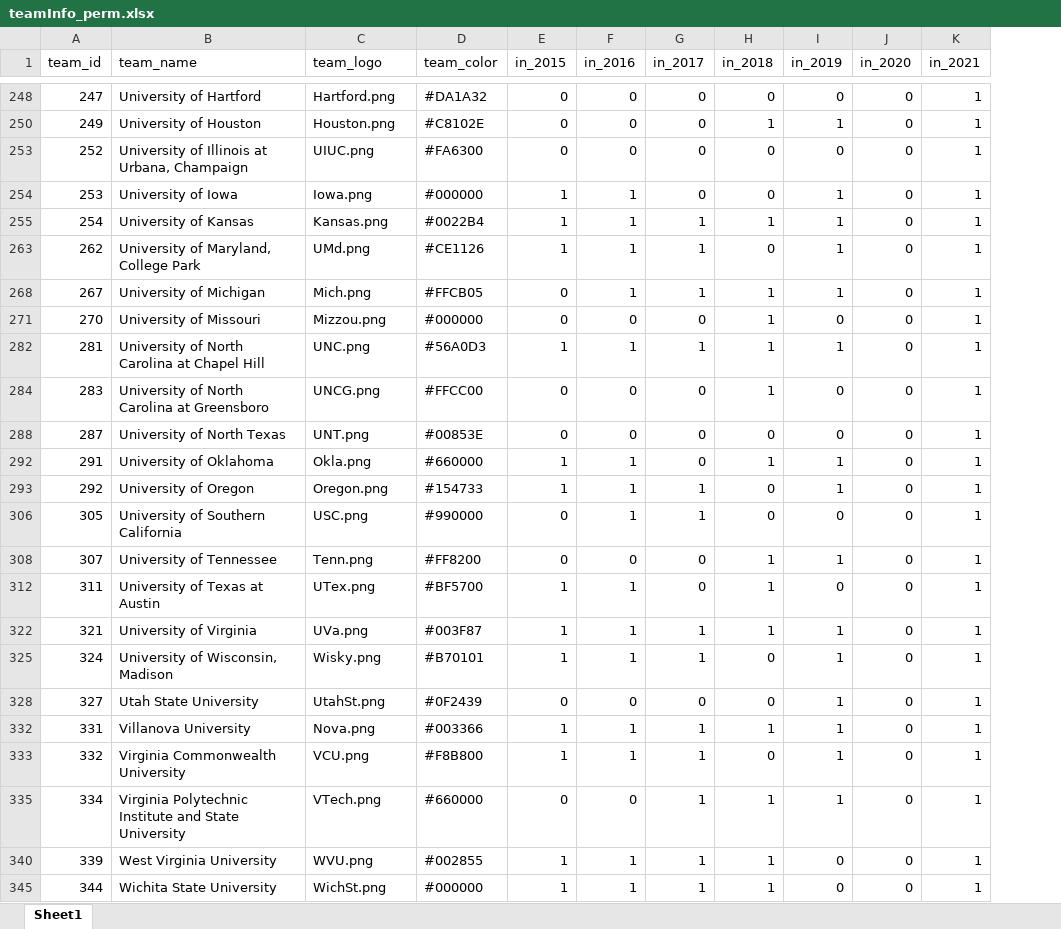
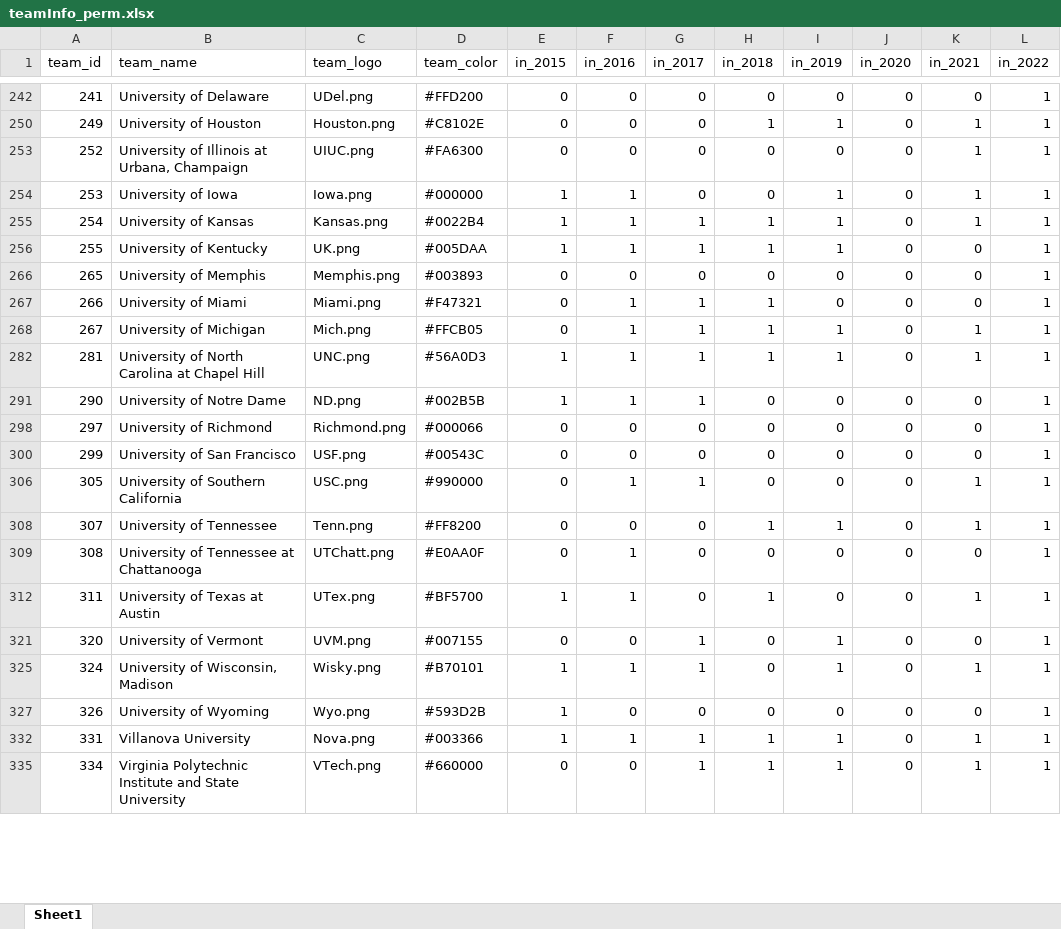
Before and after one commit to cms5109/march_madness_auction, an Excel workbook: scripts/teamInfo_perm.xlsx, sheet Sheet1, drawn as a sheet; only a part is shown, gaps mark what is left out; values as stored, in another font and other column widths than the file's, no borders; removed rows and columns are numbered as before the commit, all else as after; the diff covers the shown part only; the diff names each change by its address in the sheet, - before the commit and + after, or states it on an @@ line.

```diff
--- a/scripts/teamInfo_perm.xlsx (sheet Sheet1)
+++ b/scripts/teamInfo_perm.xlsx (sheet Sheet1)
+column L (in_2022), rows 242-256: all 1; rows 268-282: 1 | 1; rows 300-308: all 1; row 312: 1; row 325: 1; rows 332-335: 1 | 1
-A242 (team_id): 247
+A242 (team_id): 241
-B242 (team_name): University of Hartford
+B242 (team_name): University of Delaware
-C242 (team_logo): Hartford.png
+C242 (team_logo): UDel.png
-D242 (team_color): #DA1A32
+D242 (team_color): #FFD200
-K242 (in_2021): 1
+K242 (in_2021): 0
-A256 (team_id): 262
+A256 (team_id): 255
-B256 (team_name): University of Maryland, College Park
+B256 (team_name): University of Kentucky
-C256 (team_logo): UMd.png
+C256 (team_logo): UK.png
-D256 (team_color): #CE1126
+D256 (team_color): #005DAA
-H256 (in_2018): 0
+H256 (in_2018): 1
-K256 (in_2021): 1
+K256 (in_2021): 0
+row 266: 265 | University of Memphis | Memphis.png | #003893 | 0 | 0 | 0 | 0 | 0 | 0 | 0 | 1
+row 267: 266 | University of Miami | Miami.png | #F47321 | 0 | 1 | 1 | 1 | 0 | 0 | 0 | 1
-row 271: 270 | University of Missouri | Mizzou.png | #000000 | 0 | 0 | 0 | 1 | 0 | 0 | 1
-row 284: 283 | University of North Carolina at Greensboro | UNCG.png | #FFCC00 | 0 | 0 | 0 | 1 | 0 | 0 | 1
+row 291: 290 | University of Notre Dame | ND.png | #002B5B | 1 | 1 | 1 | 0 | 0 | 0 | 0 | 1
+row 298: 297 | University of Richmond | Richmond.png | #000066 | 0 | 0 | 0 | 0 | 0 | 0 | 0 | 1
-A300 (team_id): 287
+A300 (team_id): 299
-B300 (team_name): University of North Texas
+B300 (team_name): University of San Francisco
-C300 (team_logo): UNT.png
+C300 (team_logo): USF.png
-D300 (team_color): #00853E
+D300 (team_color): #00543C
-K300 (in_2021): 1
+K300 (in_2021): 0
-row 292: 291 | University of Oklahoma | Okla.png | #660000 | 1 | 1 | 0 | 1 | 1 | 0 | 1
-row 293: 292 | University of Oregon | Oregon.png | #154733 | 1 | 1 | 1 | 0 | 1 | 0 | 1
+row 309: 308 | University of Tennessee at Chattanooga | UTChatt.png | #E0AA0F | 0 | 1 | 0 | 0 | 0 | 0 | 0 | 1
-row 322: 321 | University of Virginia | UVa.png | #003F87 | 1 | 1 | 1 | 1 | 1 | 0 | 1
+row 321: 320 | University of Vermont | UVM.png | #007155 | 0 | 0 | 1 | 0 | 1 | 0 | 0 | 1
-row 328: 327 | Utah State University | UtahSt.png | #0F2439 | 0 | 0 | 0 | 0 | 1 | 0 | 1
+row 327: 326 | University of Wyoming | Wyo.png | #593D2B | 1 | 0 | 0 | 0 | 0 | 0 | 0 | 1
-row 333: 332 | Virginia Commonwealth University | VCU.png | #F8B800 | 1 | 1 | 1 | 0 | 1 | 0 | 1
-row 340: 339 | West Virginia University | WVU.png | #002855 | 1 | 1 | 1 | 1 | 0 | 0 | 1
-row 345: 344 | Wichita State University | WichSt.png | #000000 | 1 | 1 | 1 | 1 | 0 | 0 | 1
```
Also changed, not shown: 21 added rows, 19 removed rows and 37 edited cells elsewhere in this sheet, hidden cells, 12 other files.
